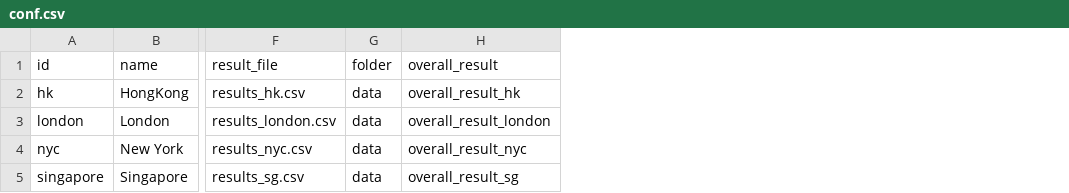
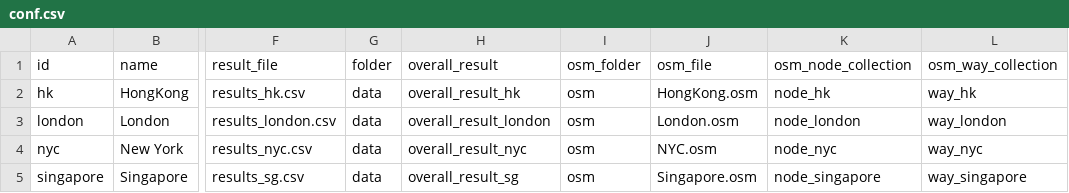
Before and after one commit to SV-Analysis/sv-data-process, a CSV file: conf/conf.csv, drawn as a sheet; only a part is shown, gaps mark what is left out; the diff names each change by its address in the sheet, - before the commit and + after, or states it on an @@ line.

```diff
--- a/conf/conf.csv
+++ b/conf/conf.csv
+column I (osm_folder), rows 2-5: all osm
+column J (osm_file), rows 2-5: HongKong.osm | London.osm | NYC.osm | Singapore.osm
+column K (osm_node_collection), rows 2-5: node_hk | node_london | node_nyc | node_singapore
+column L (osm_way_collection), rows 2-5: way_hk | way_london | way_nyc | way_singapore
```
Also changed, not shown: 3 other files.
